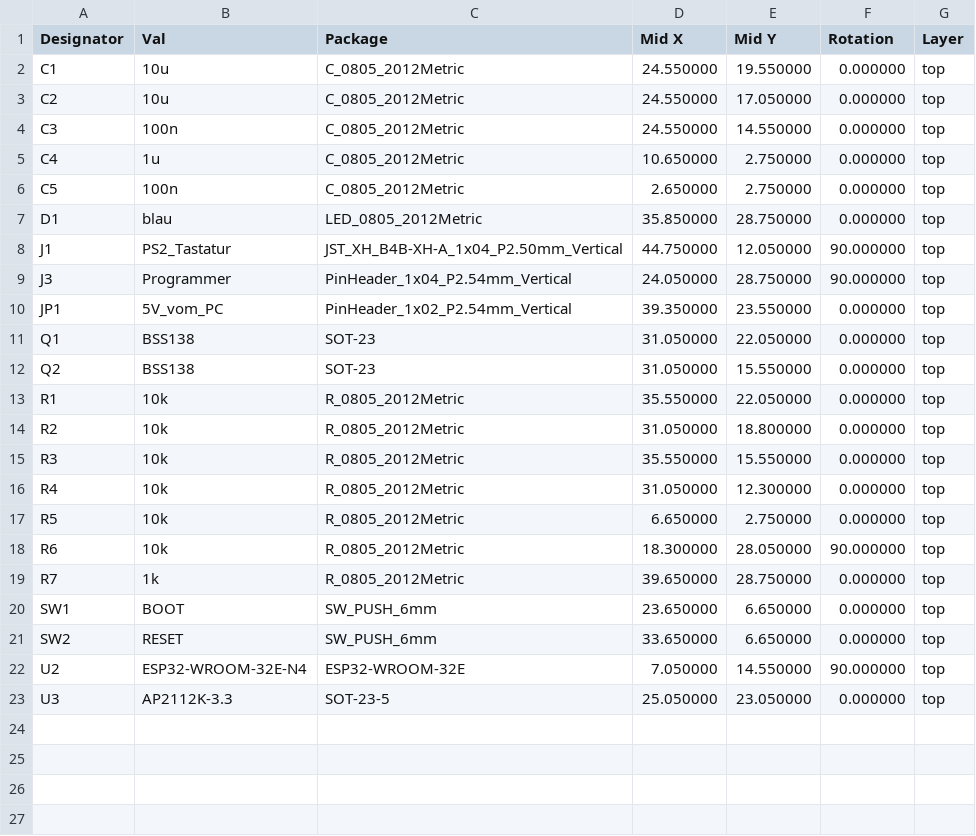
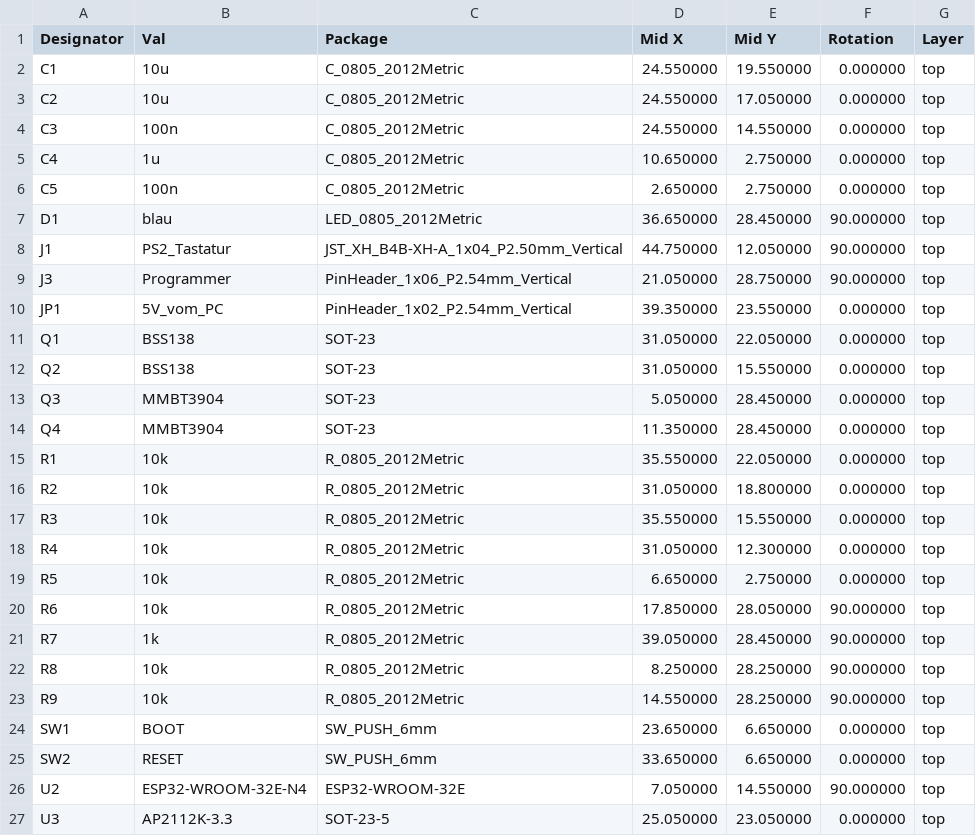
Before and after one commit to sfambach/esp32-bt2ps2, a CSV file: hardware/bt2ps2-smd/fertigung/bt2ps2-jlcpcb-positionen.csv, drawn as a sheet.

```diff
--- a/hardware/bt2ps2-smd/fertigung/bt2ps2-jlcpcb-positionen.csv
+++ b/hardware/bt2ps2-smd/fertigung/bt2ps2-jlcpcb-positionen.csv
@@ -6,5 +6,5 @@ C4,1u,C_0805_2012Metric,10.650000,2.750000,0.000000,top
 C5,100n,C_0805_2012Metric,2.650000,2.750000,0.000000,top
-D1,blau,LED_0805_2012Metric,35.850000,28.750000,0.000000,top
+D1,blau,LED_0805_2012Metric,36.650000,28.450000,90.000000,top
 J1,PS2_Tastatur,JST_XH_B4B-XH-A_1x04_P2.50mm_Vertical,44.750000,12.050000,90.000000,top
-J3,Programmer,PinHeader_1x04_P2.54mm_Vertical,24.050000,28.750000,90.000000,top
+J3,Programmer,PinHeader_1x06_P2.54mm_Vertical,21.050000,28.750000,90.000000,top
 JP1,5V_vom_PC,PinHeader_1x02_P2.54mm_Vertical,39.350000,23.550000,0.000000,top
@@ -12,2 +12,4 @@ Q1,BSS138,SOT-23,31.050000,22.050000,0.000000,top
 Q2,BSS138,SOT-23,31.050000,15.550000,0.000000,top
+Q3,MMBT3904,SOT-23,5.050000,28.450000,0.000000,top
+Q4,MMBT3904,SOT-23,11.350000,28.450000,0.000000,top
 R1,10k,R_0805_2012Metric,35.550000,22.050000,0.000000,top
@@ -17,4 +19,6 @@ R4,10k,R_0805_2012Metric,31.050000,12.300000,0.000000,top
 R5,10k,R_0805_2012Metric,6.650000,2.750000,0.000000,top
-R6,10k,R_0805_2012Metric,18.300000,28.050000,90.000000,top
-R7,1k,R_0805_2012Metric,39.650000,28.750000,0.000000,top
+R6,10k,R_0805_2012Metric,17.850000,28.050000,90.000000,top
+R7,1k,R_0805_2012Metric,39.050000,28.450000,90.000000,top
+R8,10k,R_0805_2012Metric,8.250000,28.250000,90.000000,top
+R9,10k,R_0805_2012Metric,14.550000,28.250000,90.000000,top
 SW1,BOOT,SW_PUSH_6mm,23.650000,6.650000,0.000000,top
```
Also changed, not shown: hardware/bt2ps2-smd/fertigung/stueckliste.csv, 15 other files.
